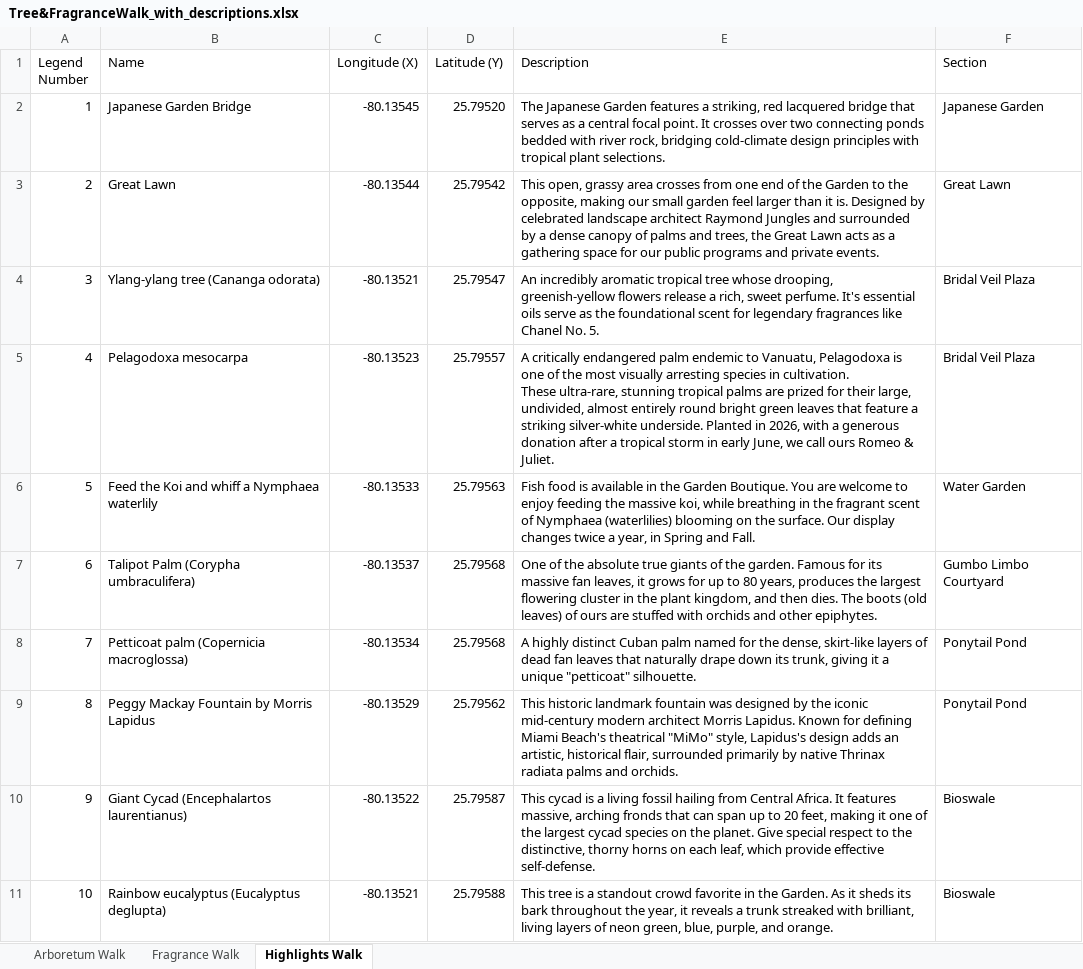
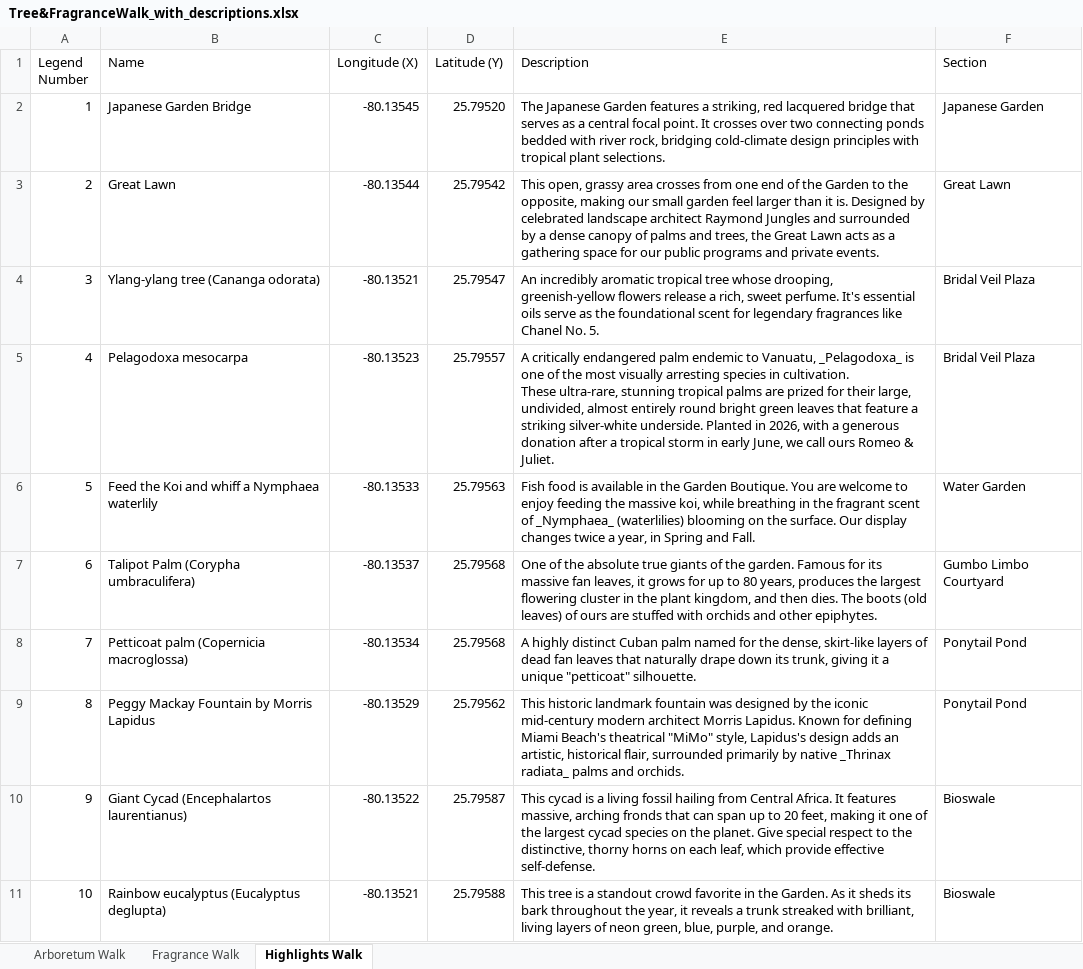
Before and after one commit to danielaggwm/MMBG, an Excel workbook: data/Tree&FragranceWalk_with_descriptions.xlsx, sheet Highlights Walk, drawn as a sheet; only a part is shown; values as stored, in another font and other column widths than the file's, no borders; the diff covers the shown part only; the diff names each change by its address in the sheet, - before the commit and + after, or states it on an @@ line.

```diff
--- a/data/Tree&FragranceWalk_with_descriptions.xlsx (sheet Highlights Walk)
+++ b/data/Tree&FragranceWalk_with_descriptions.xlsx (sheet Highlights Walk)
-E5 (Description): …to Vanuatu, Pelagodoxa is one…
+E5 (Description): …to Vanuatu, _Pelagodoxa_ is one…
-E6 (Description): …scent of Nymphaea (waterlilies) blooming…
+E6 (Description): …scent of _Nymphaea_ (waterlilies) blooming…
-E9 (Description): …by native Thrinax radiata palms and…
+E9 (Description): …by native _Thrinax radiata_ palms and…
```
Also changed, not shown: 2 added rows, 2 removed rows, 4 edited cells and row numbers in column A elsewhere in this sheet, sheet Arboretum Walk, 6 other files.
